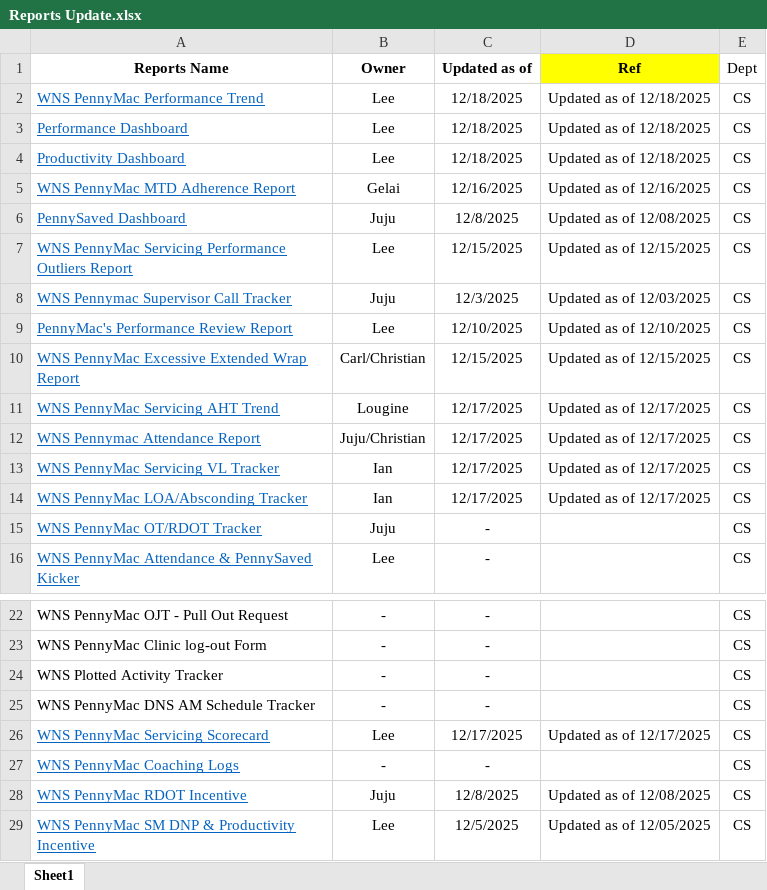
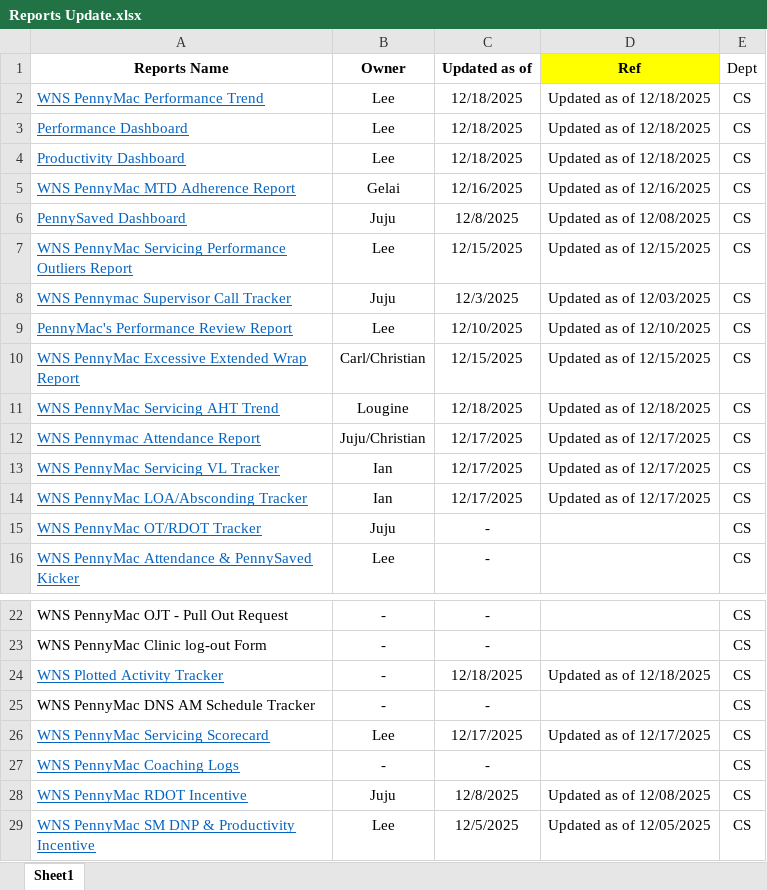
Before and after one commit to username-lou/workforce-web, an Excel workbook: Files/Reports Update.xlsx, sheet Sheet1, drawn as a sheet; only a part is shown, gaps mark what is left out; values as stored, in another font and other column widths than the file's, no borders; the diff names each change by its address in the sheet, - before the commit and + after, or states it on an @@ line.

Commit message:
Add files via upload

```diff
--- a/Files/Reports Update.xlsx (sheet Sheet1)
+++ b/Files/Reports Update.xlsx (sheet Sheet1)
-C11 (Updated as of): 12/17/2025
+C11 (Updated as of): 12/18/2025
-D11 (Ref): Updated as of 12/17/2025
+D11 (Ref): Updated as of 12/18/2025
@@ A24 underline: off → on, text colour: black → #0563C1 @@
-C24 (Updated as of): -
+C24 (Updated as of): 12/18/2025
-D24 (Ref): (empty)
+D24 (Ref): Updated as of 12/18/2025
```
